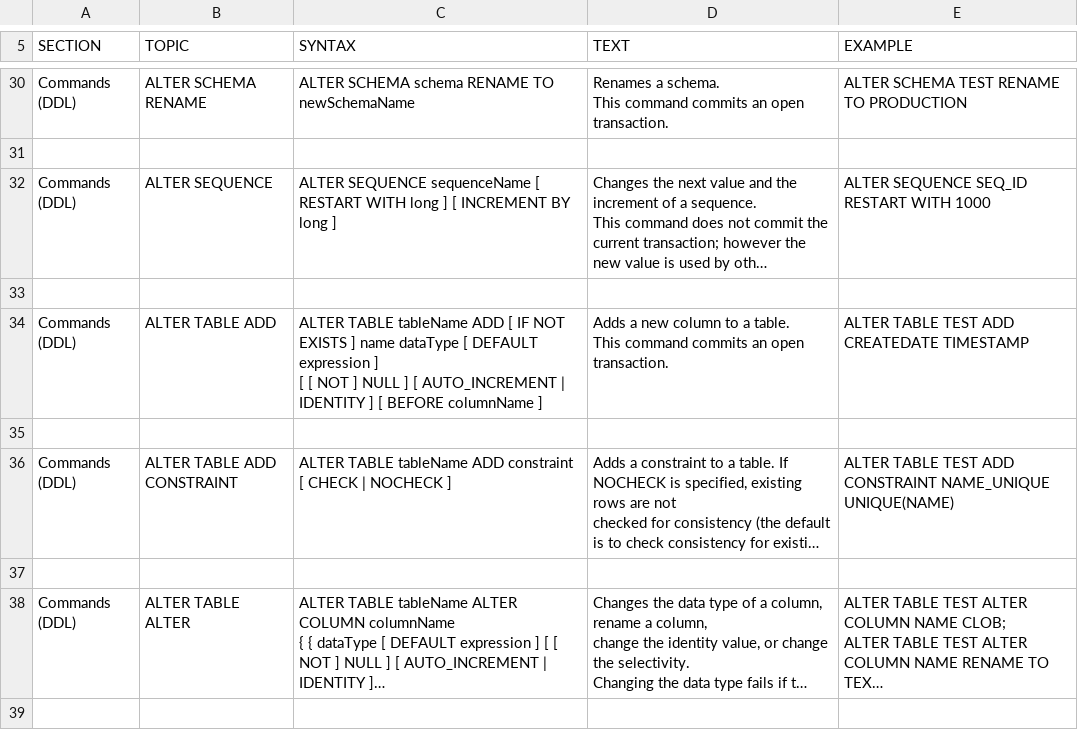
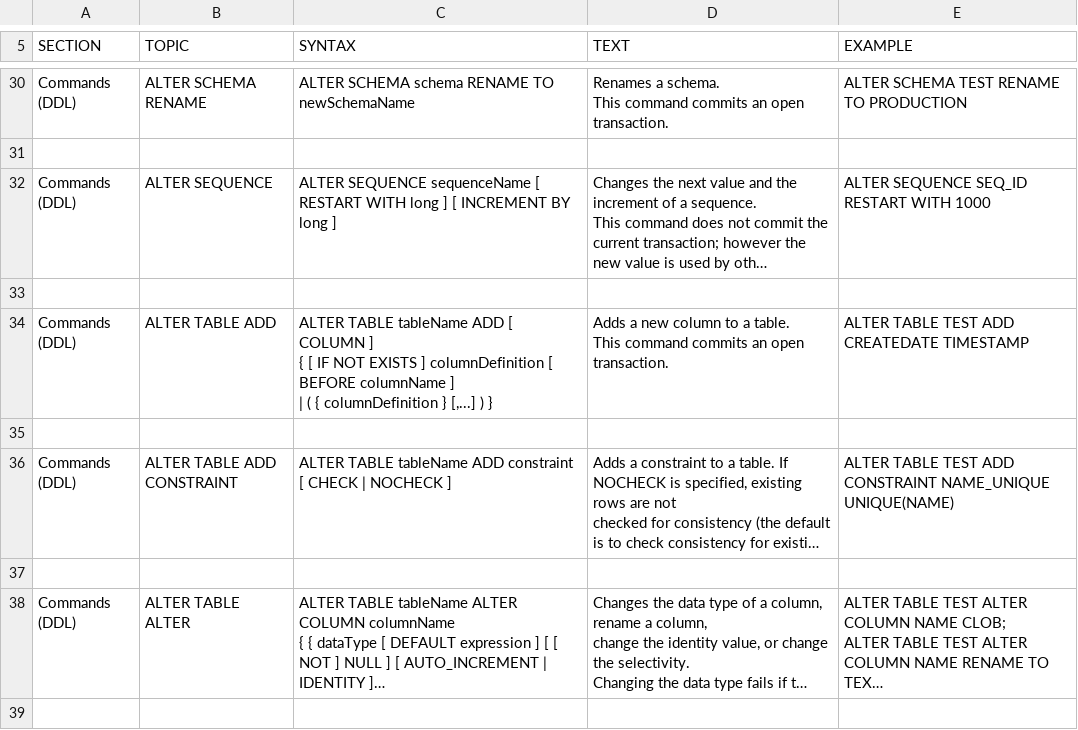
Before and after one commit to svn2github/H2-Mirror, a CSV file: h2/src/docsrc/help/help.csv, drawn as a sheet; only a part is shown, gaps mark what is left out; long unchanged cells end in …; ↵ is a line break in a cell; the diff names each change by its address in the sheet, - before the commit and + after, or states it on an @@ line.

Commit message:
Contribution from Steve McLeod steve.mcleod@gmail.com Modify ALTER TABLE ADD to support adding multiple columns in one command.
git-svn-id: http://h2database.googlecode.com/svn/trunk@4129 e6896862-9d19-0410-bfb3-e9fa5d50e656

```diff
--- a/h2/src/docsrc/help/help.csv
+++ b/h2/src/docsrc/help/help.csv
-C34 (SYNTAX): …ADD [ IF NOT EXISTS ] name dataType [ DEFAULT expression ] ↵ [ [ NOT ] NULL ] [ AUTO_INCREMENT | IDENTITY ] [ BEFORE columnName ]
+C34 (SYNTAX): …ADD [ COLUMN ] ↵ { [ IF NOT EXISTS ] columnDefinition [ BEFORE columnName ] ↵ | ( { columnDefinition } [,...] ) }
```
Also changed, not shown: 4 other files.
